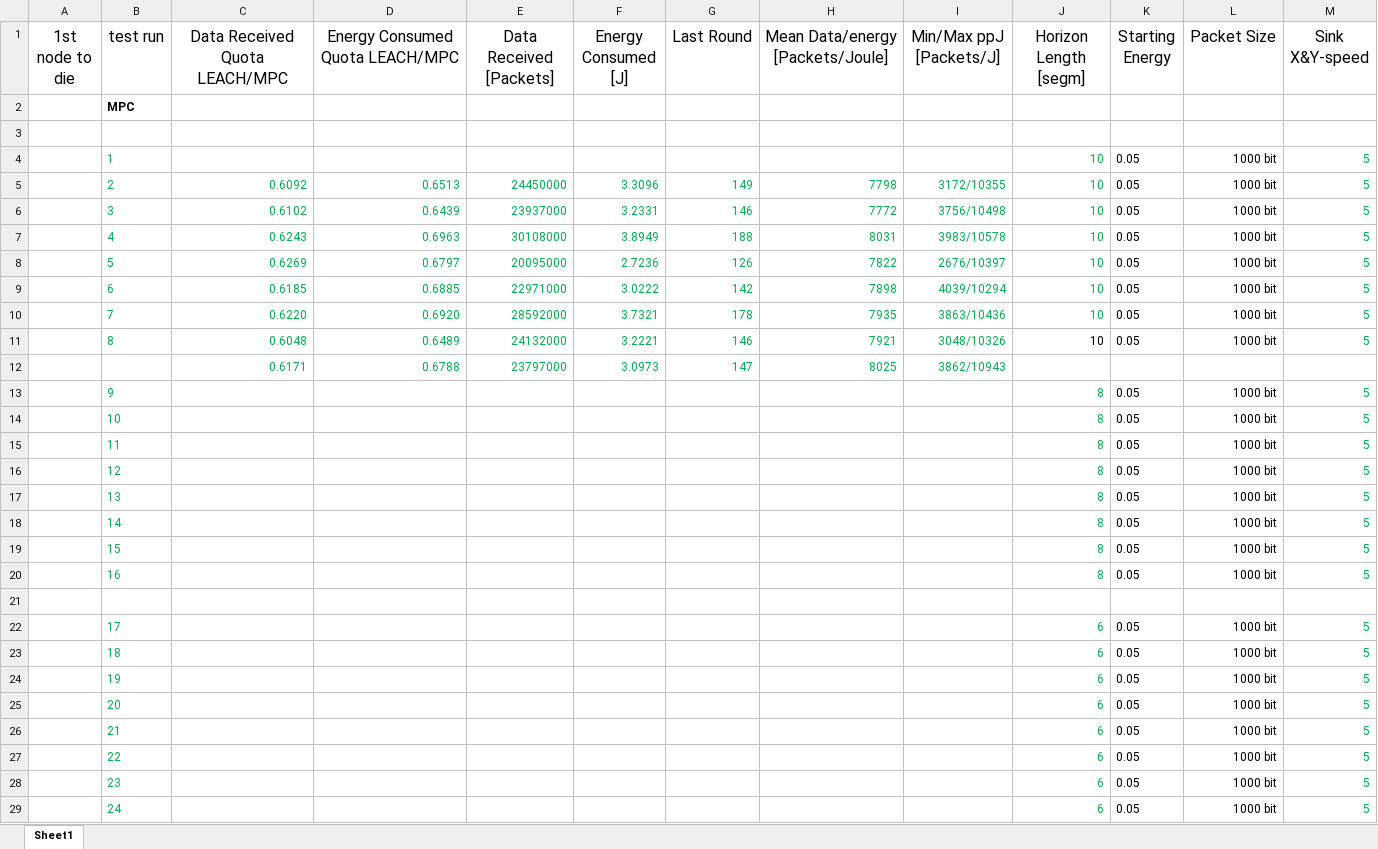
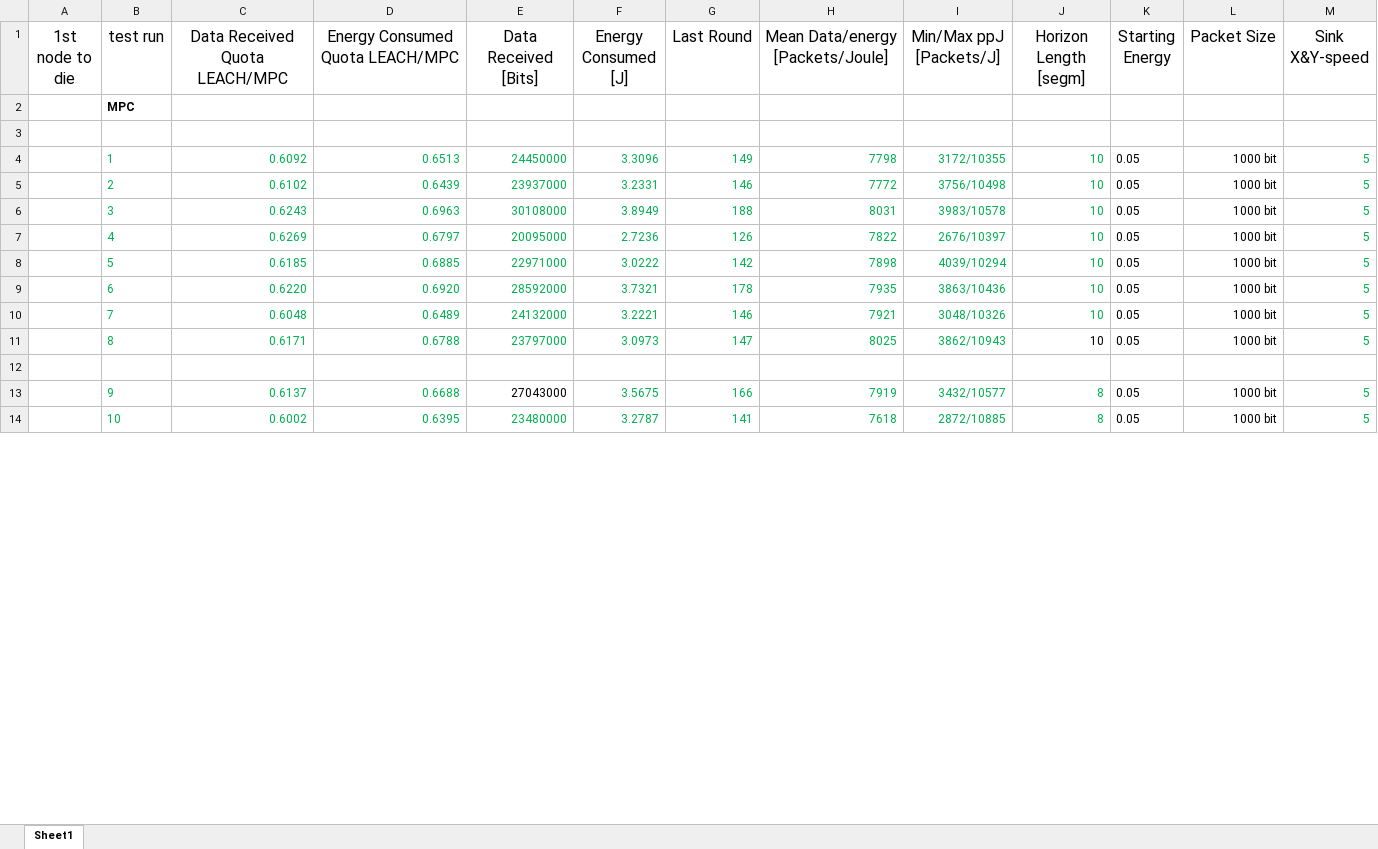
Before and after one commit to PaxelK/ThesisWorkCybercom, an Excel workbook: pyFiles/MPC/Results/MPC_1stNodeDeath_speed5.xlsx, sheet Sheet1, drawn as a sheet; only a part is shown; values as stored, in another font and other column widths than the file's, no borders; removed rows and columns are numbered as before the commit, all else as after; the diff covers the shown part only; the diff names each change by its address in the sheet, - before the commit and + after, or states it on an @@ line.

Commit message:
more results

```diff
--- a/pyFiles/MPC/Results/MPC_1stNodeDeath_speed5.xlsx (sheet Sheet1)
+++ b/pyFiles/MPC/Results/MPC_1stNodeDeath_speed5.xlsx (sheet Sheet1)
-E1: Data Received [Packets]
+E1: Data Received [Bits]
-row 4:  | 1 |  |  |  |  |  |  |  | 10 | 0.05 | 1000 bit | 5
-B4 (test run): 2
+B4 (test run): 1
-B5 (test run): 3
+B5 (test run): 2
-B6 (test run): 4
+B6 (test run): 3
-B7 (test run): 5
+B7 (test run): 4
-B8 (test run): 6
+B8 (test run): 5
-B9 (test run): 7
+B9 (test run): 6
-B10 (test run): 8
+B10 (test run): 7
-J10 text colour: black
+J10 text colour: #00B050
-B11 (test run): (empty)
+B11 (test run): 8
-J11 (Horizon Length [segm]): (empty)
+J11 (Horizon Length [segm]): 10
-K11 (Starting Energy): (empty)
+K11 (Starting Energy): 0.05
-L11 (Packet Size): (empty)
+L11 (Packet Size): 1000 bit
-M11 (Sink X&Y-speed): (empty)
+M11 (Sink X&Y-speed): 5
-row 13:  | 9 |  |  |  |  |  |  |  | 8 | 0.05 | 1000 bit | 5
-row 14:  | 10 |  |  |  |  |  |  |  | 8 | 0.05 | 1000 bit | 5
-row 15:  | 11 |  |  |  |  |  |  |  | 8 | 0.05 | 1000 bit | 5
-row 16:  | 12 |  |  |  |  |  |  |  | 8 | 0.05 | 1000 bit | 5
-row 17:  | 13 |  |  |  |  |  |  |  | 8 | 0.05 | 1000 bit | 5
-row 18:  | 14 |  |  |  |  |  |  |  | 8 | 0.05 | 1000 bit | 5
-row 19:  | 15 |  |  |  |  |  |  |  | 8 | 0.05 | 1000 bit | 5
-row 20:  | 16 |  |  |  |  |  |  |  | 8 | 0.05 | 1000 bit | 5
-row 22:  | 17 |  |  |  |  |  |  |  | 6 | 0.05 | 1000 bit | 5
-row 23:  | 18 |  |  |  |  |  |  |  | 6 | 0.05 | 1000 bit | 5
-row 24:  | 19 |  |  |  |  |  |  |  | 6 | 0.05 | 1000 bit | 5
-row 25:  | 20 |  |  |  |  |  |  |  | 6 | 0.05 | 1000 bit | 5
-row 26:  | 21 |  |  |  |  |  |  |  | 6 | 0.05 | 1000 bit | 5
-row 27:  | 22 |  |  |  |  |  |  |  | 6 | 0.05 | 1000 bit | 5
-row 28:  | 23 |  |  |  |  |  |  |  | 6 | 0.05 | 1000 bit | 5
-row 29:  | 24 |  |  |  |  |  |  |  | 6 | 0.05 | 1000 bit | 5
+row 13:  | 9 | 0.6137 | 0.6688 | 27043000 | 3.5675 | 166 | 7919 | 3432/10577 | 8 | 0.05 | 1000 bit | 5
+row 14:  | 10 | 0.6002 | 0.6395 | 23480000 | 3.2787 | 141 | 7618 | 2872/10885 | 8 | 0.05 | 1000 bit | 5
```
Also changed, not shown: 62 added rows, 47 removed rows and 5 edited cells elsewhere in this sheet, pyFiles/MPC/Results/MPC_1stNodeDeath_speed10.xlsx, 8 other files.
